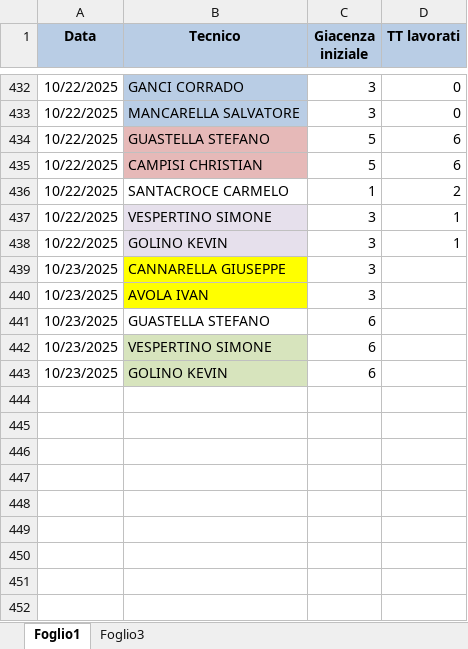
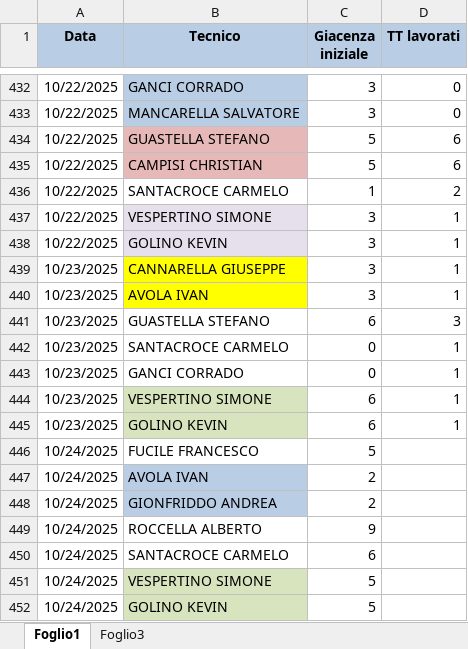
Before and after one commit to lbianco11197/Avanzamento-Impulsiva-v2, an Excel workbook: giacenza.xlsx, sheet Foglio1, drawn as a sheet; only a part is shown, gaps mark what is left out; values as stored, in another font and other column widths than the file's, no borders; addresses are those after the commit; the diff names each change by its address in the sheet, - before the commit and + after, or states it on an @@ line.

Commit message:
Aggiornato giacenza.xlsx da lbianco via Streamlit

```diff
--- a/giacenza.xlsx (sheet Foglio1)
+++ b/giacenza.xlsx (sheet Foglio1)
-D439:D440 (TT lavorati): (empty)
+D439:D440 (TT lavorati): 1
-D441 (TT lavorati): (empty)
+D441 (TT lavorati): 3
+row 442: 10/23/2025 | SANTACROCE CARMELO | 0 | 1
+row 443: 10/23/2025 | GANCI CORRADO | 0 | 1
-D444:D445 (TT lavorati): (empty)
+D444:D445 (TT lavorati): 1
+row 446: 10/24/2025 | FUCILE FRANCESCO | 5
+row 447: 10/24/2025 | AVOLA IVAN | 2
+row 448: 10/24/2025 | GIONFRIDDO ANDREA | 2
+row 449: 10/24/2025 | ROCCELLA ALBERTO | 9
+row 450: 10/24/2025 | SANTACROCE CARMELO | 6
+row 451: 10/24/2025 | VESPERTINO SIMONE | 5
+row 452: 10/24/2025 | GOLINO KEVIN | 5
```
